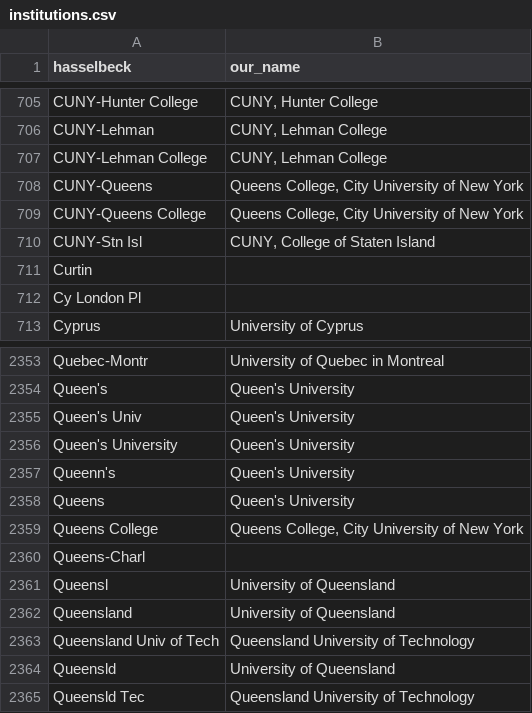
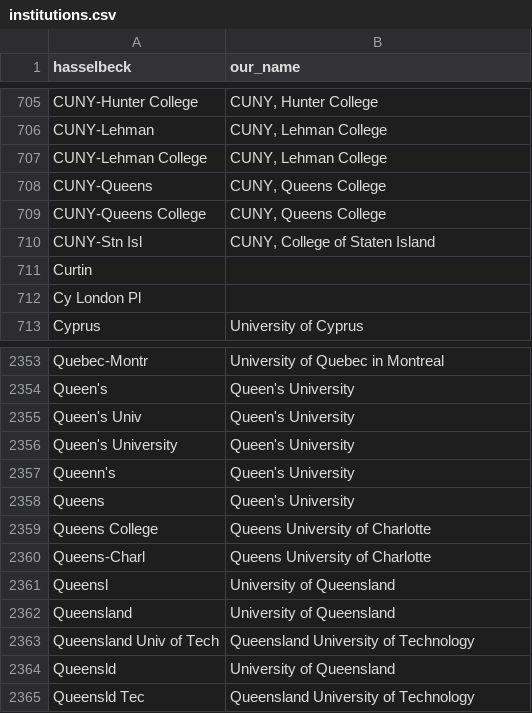
Before and after one commit to Michael-E-Rose/HasselbackFacultyRoster, a CSV file: mapping_files/institutions.csv, drawn as a sheet; only a part is shown, gaps mark what is left out.

```diff
--- a/mapping_files/institutions.csv
+++ b/mapping_files/institutions.csv
@@ -707,4 +707,4 @@ CUNY-Lehman,"CUNY, Lehman College"
 CUNY-Lehman College,"CUNY, Lehman College"
-CUNY-Queens,"Queens College, City University of New York"
-CUNY-Queens College,"Queens College, City University of New York"
+CUNY-Queens,"CUNY, Queens College"
+CUNY-Queens College,"CUNY, Queens College"
 CUNY-Stn Isl,"CUNY, College of Staten Island"
@@ -2358,4 +2358,4 @@ Queenn's,Queen's University
 Queens,Queen's University
-Queens College,"Queens College, City University of New York"
-Queens-Charl,
+Queens College,Queens University of Charlotte
+Queens-Charl,Queens University of Charlotte
 Queensl,University of Queensland
```
Also changed, not shown: mapping_files/unmapped.csv.
